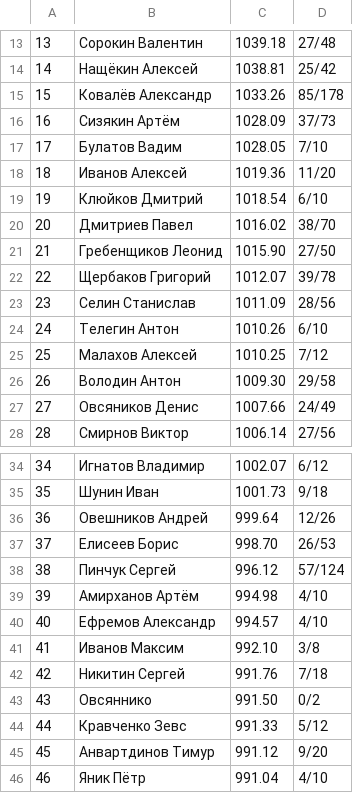
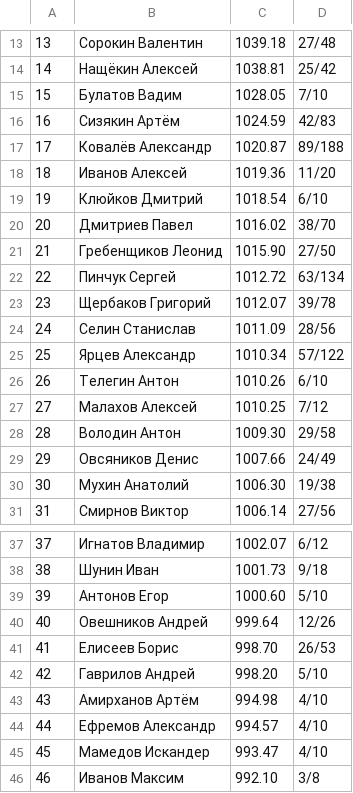
Before and after one commit to alexmonk/anrrating, a CSV file: netrunner_elo_rating.csv, drawn as a sheet; only a part is shown, gaps mark what is left out; the shorter side is filled out with more unchanged rows; removed rows and columns are numbered as before the commit, all else as after; the diff covers the shown part only; the diff names each change by its address in the sheet, - before the commit and + after, or states it on an @@ line.

```diff
--- a/netrunner_elo_rating.csv
+++ b/netrunner_elo_rating.csv
-row 15: 15 | Ковалёв Александр | 1033.26 | 85/178
-row 16: 16 | Сизякин Артём | 1028.09 | 37/73
@@ column A renumbered from row 15 down @@
+row 16: 16 | Сизякин Артём | 1024.59 | 42/83
+row 17: 17 | Ковалёв Александр | 1020.87 | 89/188
+row 22: 22 | Пинчук Сергей | 1012.72 | 63/134
+row 25: 25 | Ярцев Александр | 1010.34 | 57/122
+row 30: 30 | Мухин Анатолий | 1006.30 | 19/38
+row 39: 39 | Антонов Егор | 1000.60 | 5/10
-row 38: 38 | Пинчук Сергей | 996.12 | 57/124
+row 42: 42 | Гаврилов Андрей | 998.20 | 5/10
+row 45: 45 | Мамедов Искандер | 993.47 | 4/10
```
Also changed, not shown: 4 added rows, 5 removed rows and 4 edited cells elsewhere in this file, 54 other files.
